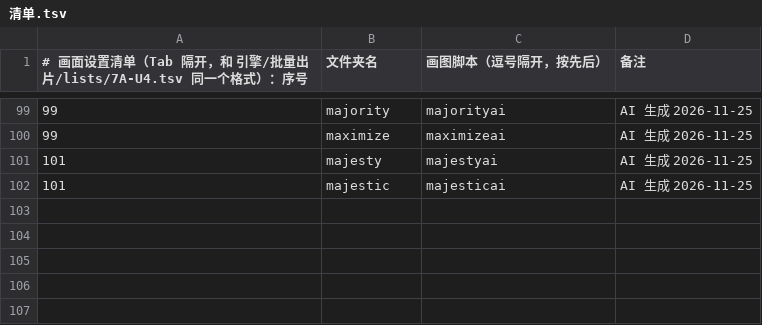
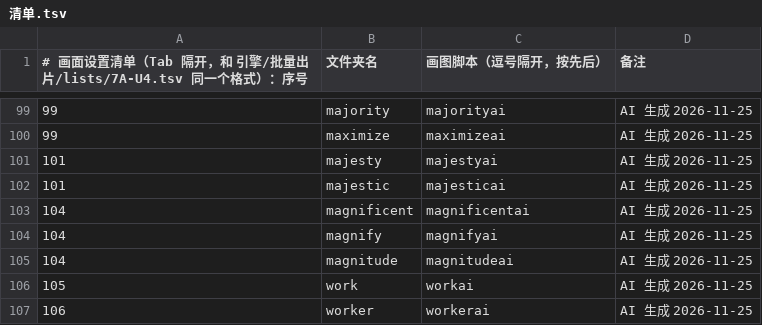
Before and after one commit to Jacklee15333/wordsvideo, a TSV file: 词库/画面设置/清单.tsv, drawn as a sheet; only a part is shown, gaps mark what is left out.

Commit message:
词库：画面设置 magnificent、magnify、magnitude、work、worker（5 个词，网页 AI 做的）

```diff
--- a/词库/画面设置/清单.tsv
+++ b/词库/画面设置/清单.tsv
@@ -102 +102,6 @@
 101	majestic	majesticai	AI 生成 2026-11-25
+104	magnificent	magnificentai	AI 生成 2026-11-25
+104	magnify	magnifyai	AI 生成 2026-11-25
+104	magnitude	magnitudeai	AI 生成 2026-11-25
+105	work	workai	AI 生成 2026-11-25
+106	worker	workerai	AI 生成 2026-11-25
```
Also changed, not shown: 词库/总表视频细节数据/索引.tsv, 38 other files.
